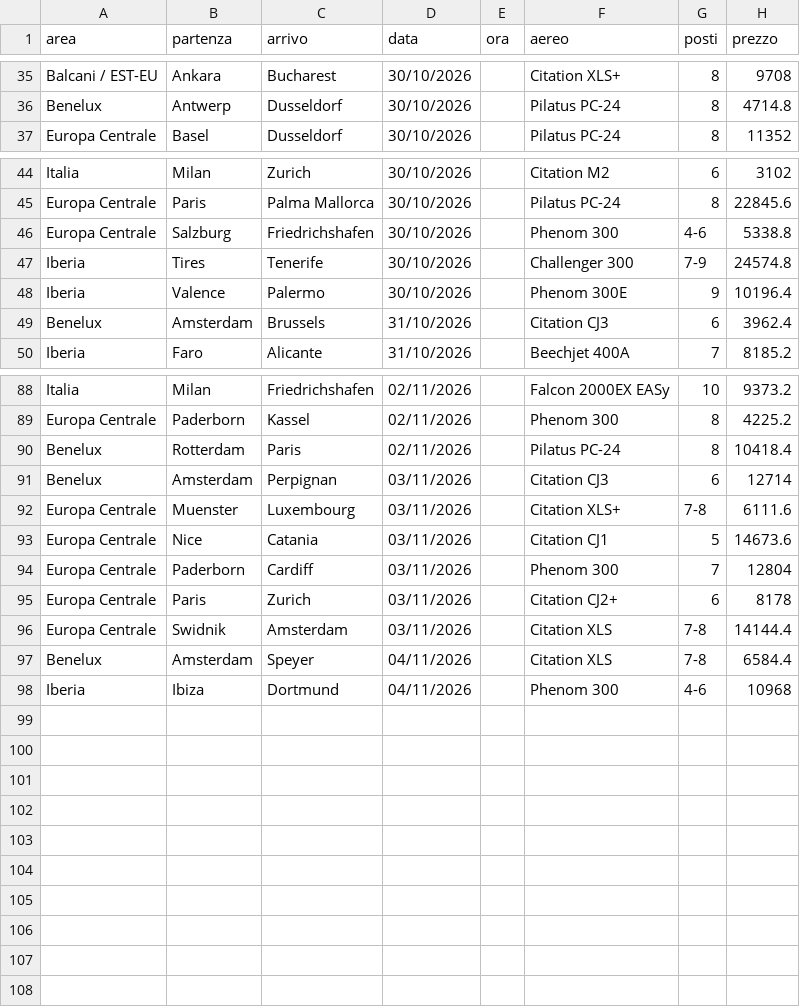
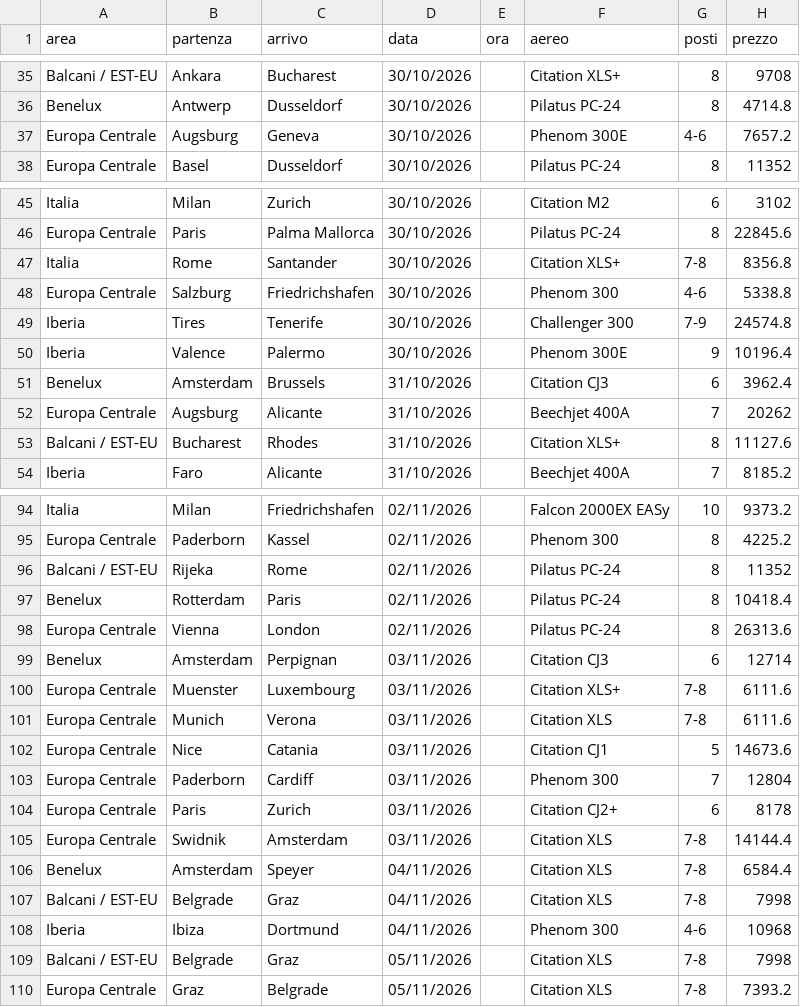
Before and after one commit to Stefano-1898/ypj-emptylegs, a CSV file: data/telegram.csv, drawn as a sheet; only a part is shown, gaps mark what is left out; the diff covers the shown part only.

```diff
--- a/data/telegram.csv
+++ b/data/telegram.csv
@@ -36,2 +36,3 @@ Balcani / EST-EU,Ankara,Bucharest,30/10/2026,,Citation XLS+,8,9708
 Benelux,Antwerp,Dusseldorf,30/10/2026,,Pilatus PC-24,8,4714.8
+Europa Centrale,Augsburg,Geneva,30/10/2026,,Phenom 300E,4-6,7657.2
 Europa Centrale,Basel,Dusseldorf,30/10/2026,,Pilatus PC-24,8,11352
@@ -45,2 +46,3 @@ Italia,Milan,Zurich,30/10/2026,,Citation M2,6,3102
 Europa Centrale,Paris,Palma Mallorca,30/10/2026,,Pilatus PC-24,8,22845.6
+Italia,Rome,Santander,30/10/2026,,Citation XLS+,7-8,8356.8
 Europa Centrale,Salzburg,Friedrichshafen,30/10/2026,,Phenom 300,4-6,5338.8
@@ -49,2 +51,4 @@ Iberia,Valence,Palermo,30/10/2026,,Phenom 300E,9,10196.4
 Benelux,Amsterdam,Brussels,31/10/2026,,Citation CJ3,6,3962.4
+Europa Centrale,Augsburg,Alicante,31/10/2026,,Beechjet 400A,7,20262
+Balcani / EST-EU,Bucharest,Rhodes,31/10/2026,,Citation XLS+,8,11127.6
 Iberia,Faro,Alicante,31/10/2026,,Beechjet 400A,7,8185.2
@@ -89,5 +95,8 @@ Italia,Milan,Friedrichshafen,02/11/2026,,Falcon 2000EX EASy,10,9373.2
 Europa Centrale,Paderborn,Kassel,02/11/2026,,Phenom 300,8,4225.2
+Balcani / EST-EU,Rijeka,Rome,02/11/2026,,Pilatus PC-24,8,11352
 Benelux,Rotterdam,Paris,02/11/2026,,Pilatus PC-24,8,10418.4
+Europa Centrale,Vienna,London,02/11/2026,,Pilatus PC-24,8,26313.6
 Benelux,Amsterdam,Perpignan,03/11/2026,,Citation CJ3,6,12714
 Europa Centrale,Muenster,Luxembourg,03/11/2026,,Citation XLS+,7-8,6111.6
+Europa Centrale,Munich,Verona,03/11/2026,,Citation XLS,7-8,6111.6
 Europa Centrale,Nice,Catania,03/11/2026,,Citation CJ1,5,14673.6
@@ -97,2 +106,5 @@ Europa Centrale,Swidnik,Amsterdam,03/11/2026,,Citation XLS,7-8,14144.4
 Benelux,Amsterdam,Speyer,04/11/2026,,Citation XLS,7-8,6584.4
+Balcani / EST-EU,Belgrade,Graz,04/11/2026,,Citation XLS,7-8,7998
 Iberia,Ibiza,Dortmund,04/11/2026,,Phenom 300,4-6,10968
+Balcani / EST-EU,Belgrade,Graz,05/11/2026,,Citation XLS,7-8,7998
+Europa Centrale,Graz,Belgrade,05/11/2026,,Citation XLS,7-8,7393.2
```
Also changed, not shown: 2 added rows elsewhere in this file, data/emptylegs.csv, data/emptylegs_v2.csv, 4 other files.
